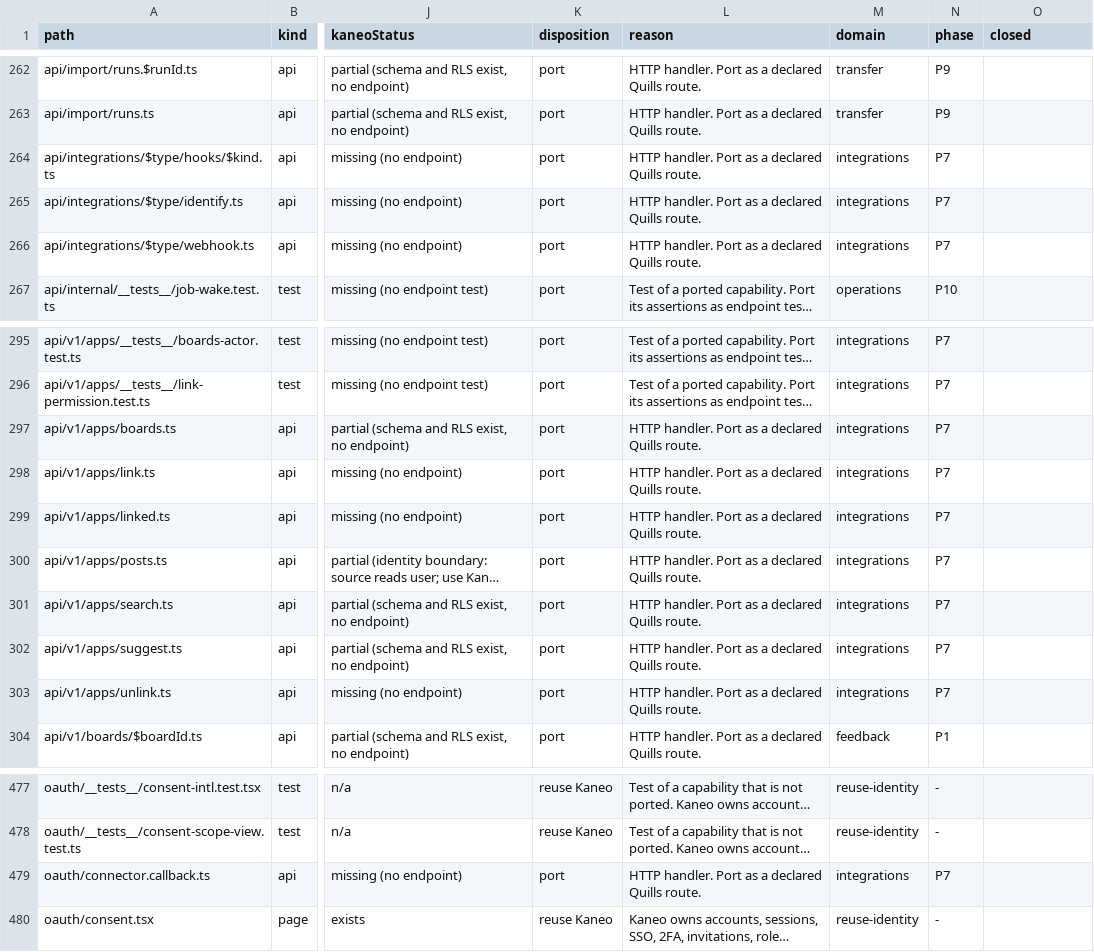
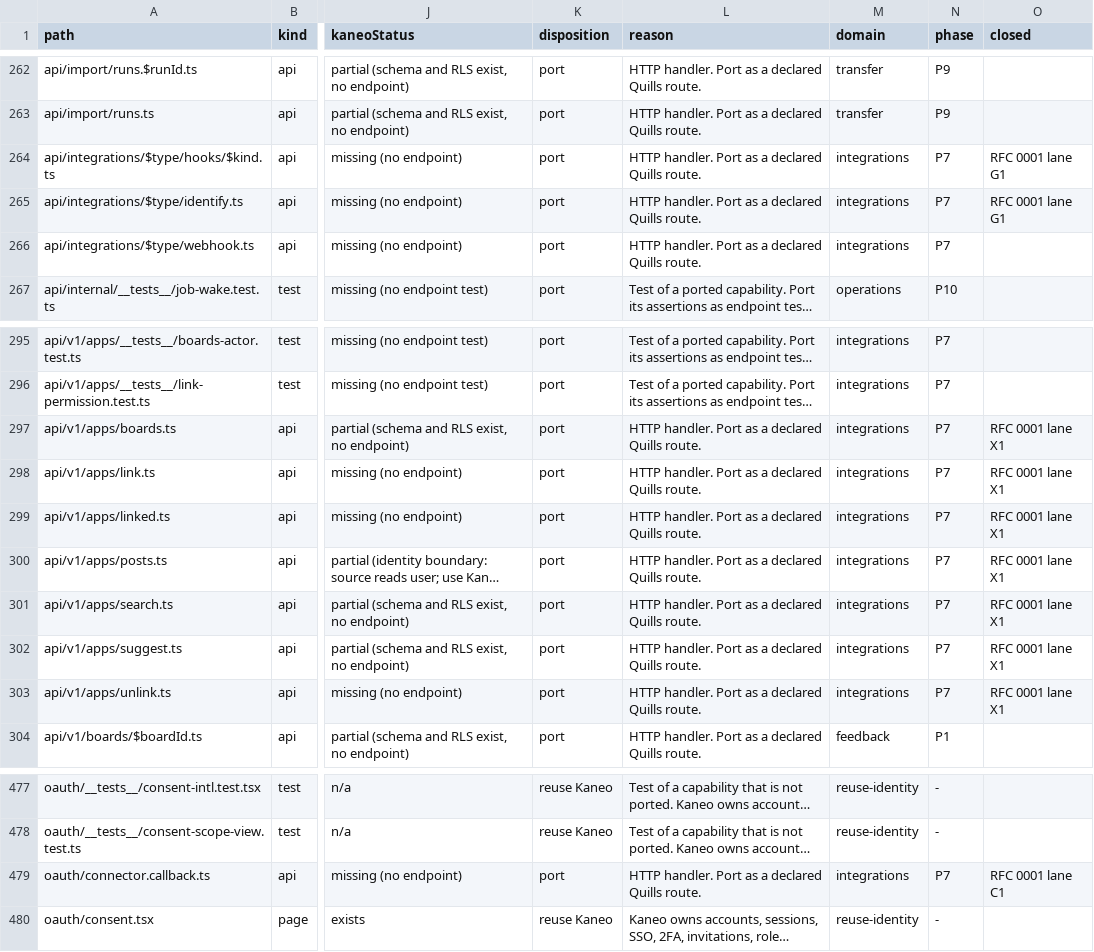
Before and after one commit to PlaybookMediaLLC/kaneo, a CSV file: docs/quills-port/ledger/routes.csv, drawn as a sheet; only a part is shown, gaps mark what is left out; long unchanged cells end in …; the diff names each change by its address in the sheet, - before the commit and + after, or states it on an @@ line.

```diff
--- a/docs/quills-port/ledger/routes.csv
+++ b/docs/quills-port/ledger/routes.csv
-O264:O265 (closed): (empty)
+O264:O265 (closed): RFC 0001 lane G1
-O297:O303 (closed): (empty)
+O297:O303 (closed): RFC 0001 lane X1
-O479 (closed): (empty)
+O479 (closed): RFC 0001 lane C1
```
Also changed, not shown: 2 other files.
